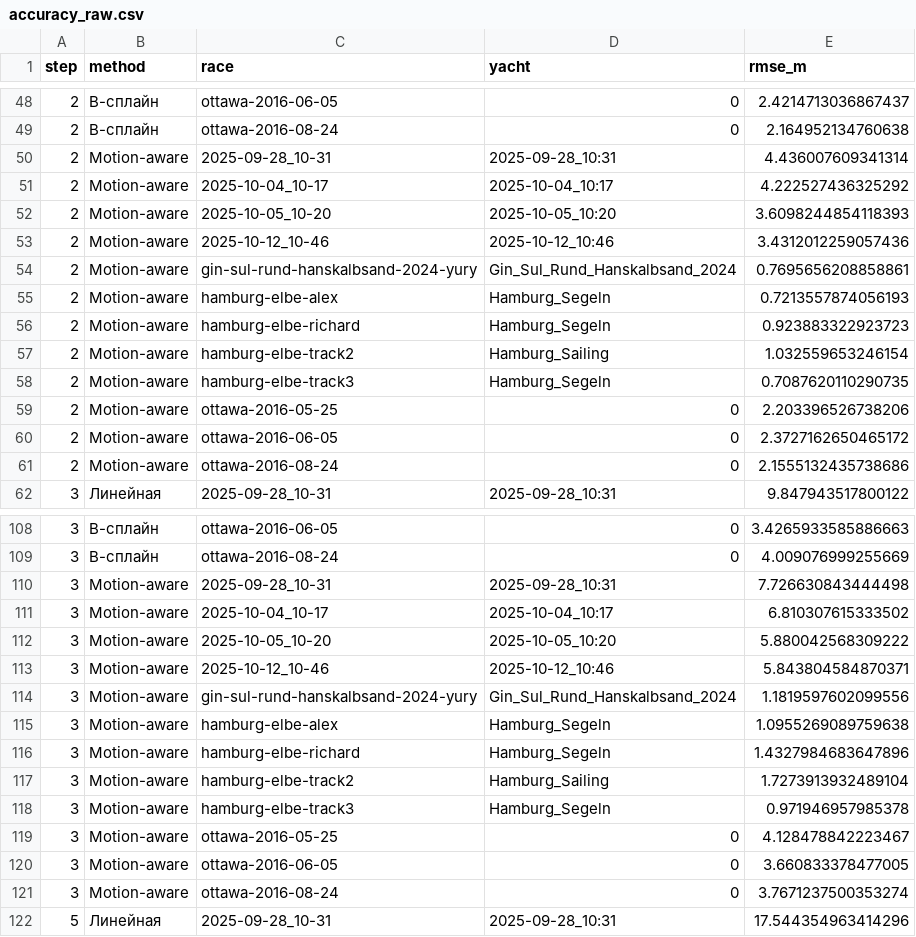
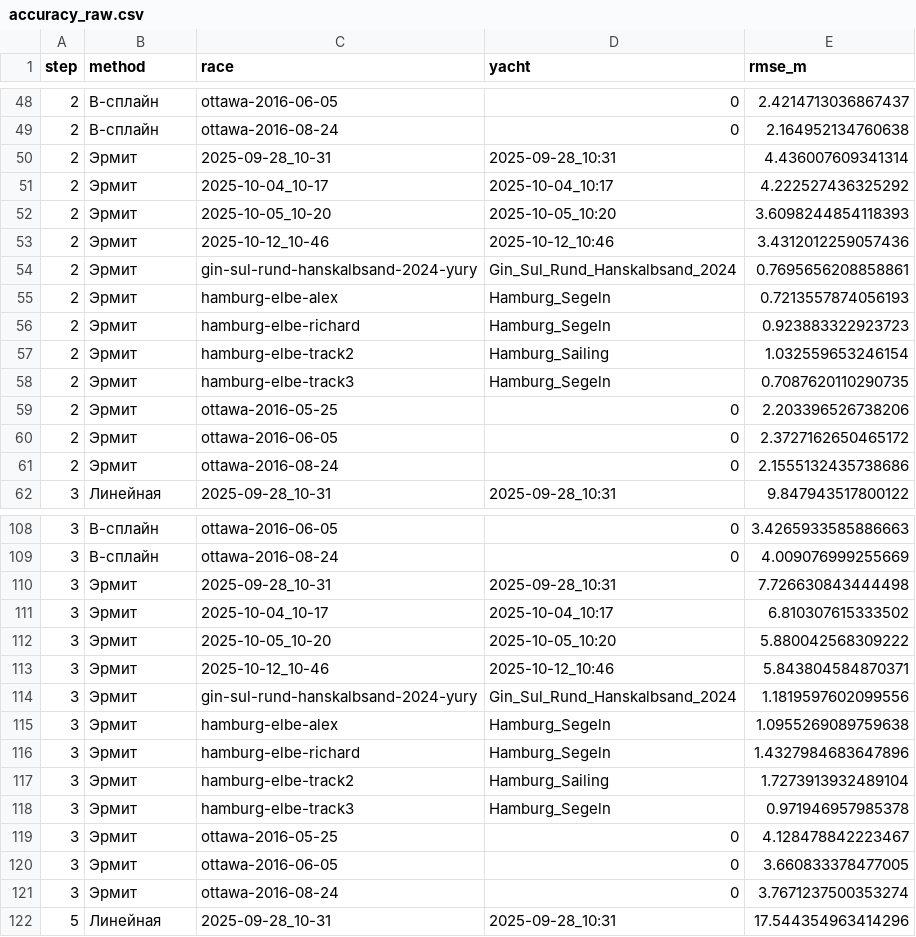
Before and after one commit to vgbhj/regatta-tracker-interpolation-research, a CSV file: results/tables/accuracy_raw.csv, drawn as a sheet; only a part is shown, gaps mark what is left out; the diff covers the shown part only.

Commit message:
rename motion aware

```diff
--- a/results/tables/accuracy_raw.csv
+++ b/results/tables/accuracy_raw.csv
@@ -49,14 +49,14 @@ step,method,race,yacht,rmse_m
 2,B-сплайн,ottawa-2016-08-24,0,2.164952134760638
-2,Motion-aware,2025-09-28_10-31,2025-09-28_10:31,4.436007609341314
-2,Motion-aware,2025-10-04_10-17,2025-10-04_10:17,4.222527436325292
-2,Motion-aware,2025-10-05_10-20,2025-10-05_10:20,3.6098244854118393
-2,Motion-aware,2025-10-12_10-46,2025-10-12_10:46,3.4312012259057436
-2,Motion-aware,gin-sul-rund-hanskalbsand-2024-yury,Gin_Sul_Rund_Hanskalbsand_2024,0.7695656208858861
-2,Motion-aware,hamburg-elbe-alex,Hamburg_Segeln,0.7213557874056193
-2,Motion-aware,hamburg-elbe-richard,Hamburg_Segeln,0.923883322923723
-2,Motion-aware,hamburg-elbe-track2,Hamburg_Sailing,1.032559653246154
-2,Motion-aware,hamburg-elbe-track3,Hamburg_Segeln,0.7087620110290735
-2,Motion-aware,ottawa-2016-05-25,0,2.203396526738206
-2,Motion-aware,ottawa-2016-06-05,0,2.3727162650465172
-2,Motion-aware,ottawa-2016-08-24,0,2.1555132435738686
+2,Эрмит,2025-09-28_10-31,2025-09-28_10:31,4.436007609341314
+2,Эрмит,2025-10-04_10-17,2025-10-04_10:17,4.222527436325292
+2,Эрмит,2025-10-05_10-20,2025-10-05_10:20,3.6098244854118393
+2,Эрмит,2025-10-12_10-46,2025-10-12_10:46,3.4312012259057436
+2,Эрмит,gin-sul-rund-hanskalbsand-2024-yury,Gin_Sul_Rund_Hanskalbsand_2024,0.7695656208858861
+2,Эрмит,hamburg-elbe-alex,Hamburg_Segeln,0.7213557874056193
+2,Эрмит,hamburg-elbe-richard,Hamburg_Segeln,0.923883322923723
+2,Эрмит,hamburg-elbe-track2,Hamburg_Sailing,1.032559653246154
+2,Эрмит,hamburg-elbe-track3,Hamburg_Segeln,0.7087620110290735
+2,Эрмит,ottawa-2016-05-25,0,2.203396526738206
+2,Эрмит,ottawa-2016-06-05,0,2.3727162650465172
+2,Эрмит,ottawa-2016-08-24,0,2.1555132435738686
 3,Линейная,2025-09-28_10-31,2025-09-28_10:31,9.847943517800122
@@ -109,14 +109,14 @@ step,method,race,yacht,rmse_m
 3,B-сплайн,ottawa-2016-08-24,0,4.009076999255669
-3,Motion-aware,2025-09-28_10-31,2025-09-28_10:31,7.726630843444498
-3,Motion-aware,2025-10-04_10-17,2025-10-04_10:17,6.810307615333502
-3,Motion-aware,2025-10-05_10-20,2025-10-05_10:20,5.880042568309222
-3,Motion-aware,2025-10-12_10-46,2025-10-12_10:46,5.843804584870371
-3,Motion-aware,gin-sul-rund-hanskalbsand-2024-yury,Gin_Sul_Rund_Hanskalbsand_2024,1.1819597602099556
-3,Motion-aware,hamburg-elbe-alex,Hamburg_Segeln,1.0955269089759638
-3,Motion-aware,hamburg-elbe-richard,Hamburg_Segeln,1.4327984683647896
-3,Motion-aware,hamburg-elbe-track2,Hamburg_Sailing,1.7273913932489104
-3,Motion-aware,hamburg-elbe-track3,Hamburg_Segeln,0.971946957985378
-3,Motion-aware,ottawa-2016-05-25,0,4.128478842223467
-3,Motion-aware,ottawa-2016-06-05,0,3.660833378477005
-3,Motion-aware,ottawa-2016-08-24,0,3.7671237500353274
+3,Эрмит,2025-09-28_10-31,2025-09-28_10:31,7.726630843444498
+3,Эрмит,2025-10-04_10-17,2025-10-04_10:17,6.810307615333502
+3,Эрмит,2025-10-05_10-20,2025-10-05_10:20,5.880042568309222
+3,Эрмит,2025-10-12_10-46,2025-10-12_10:46,5.843804584870371
+3,Эрмит,gin-sul-rund-hanskalbsand-2024-yury,Gin_Sul_Rund_Hanskalbsand_2024,1.1819597602099556
+3,Эрмит,hamburg-elbe-alex,Hamburg_Segeln,1.0955269089759638
+3,Эрмит,hamburg-elbe-richard,Hamburg_Segeln,1.4327984683647896
+3,Эрмит,hamburg-elbe-track2,Hamburg_Sailing,1.7273913932489104
+3,Эрмит,hamburg-elbe-track3,Hamburg_Segeln,0.971946957985378
+3,Эрмит,ottawa-2016-05-25,0,4.128478842223467
+3,Эрмит,ottawa-2016-06-05,0,3.660833378477005
+3,Эрмит,ottawa-2016-08-24,0,3.7671237500353274
 5,Линейная,2025-09-28_10-31,2025-09-28_10:31,17.544354963414296
```
Also changed, not shown: 36 edited cells elsewhere in this file, results/tables/table_03_accuracy.csv, results/tables/table_03_full.csv, 7 other files.
